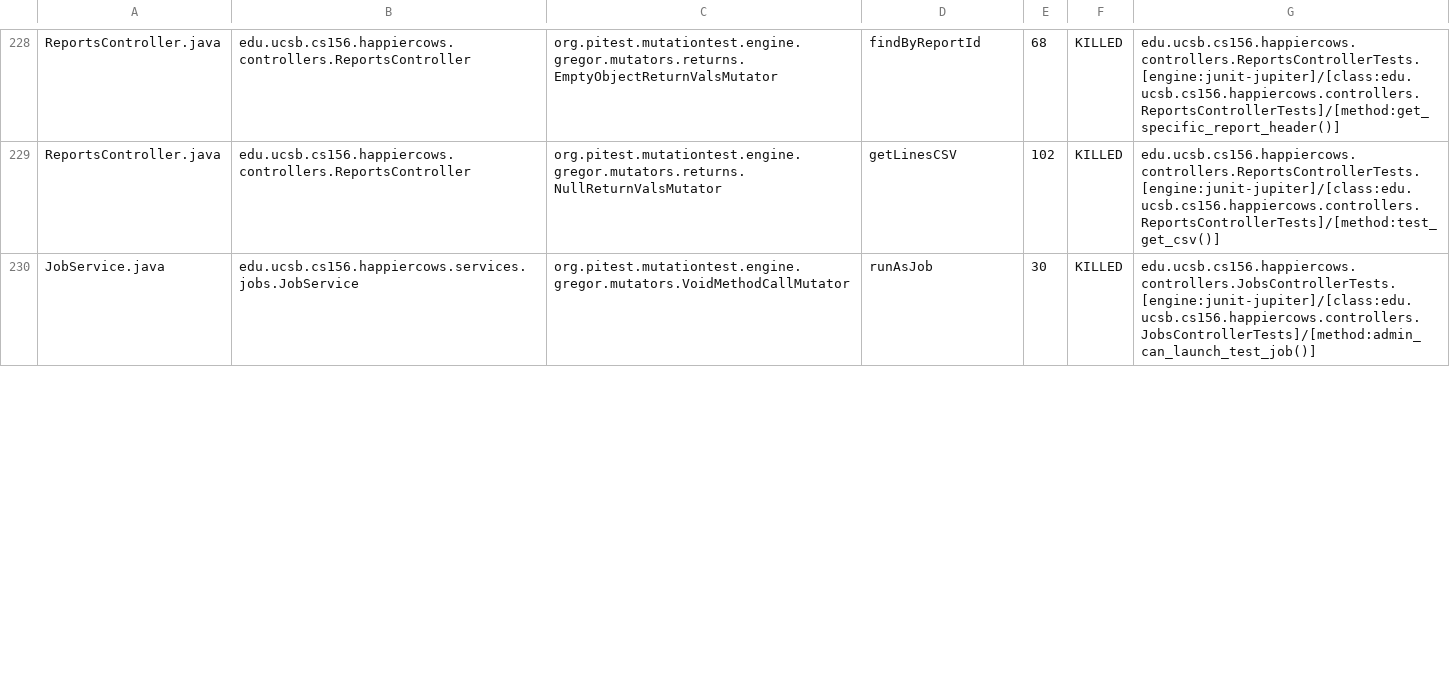
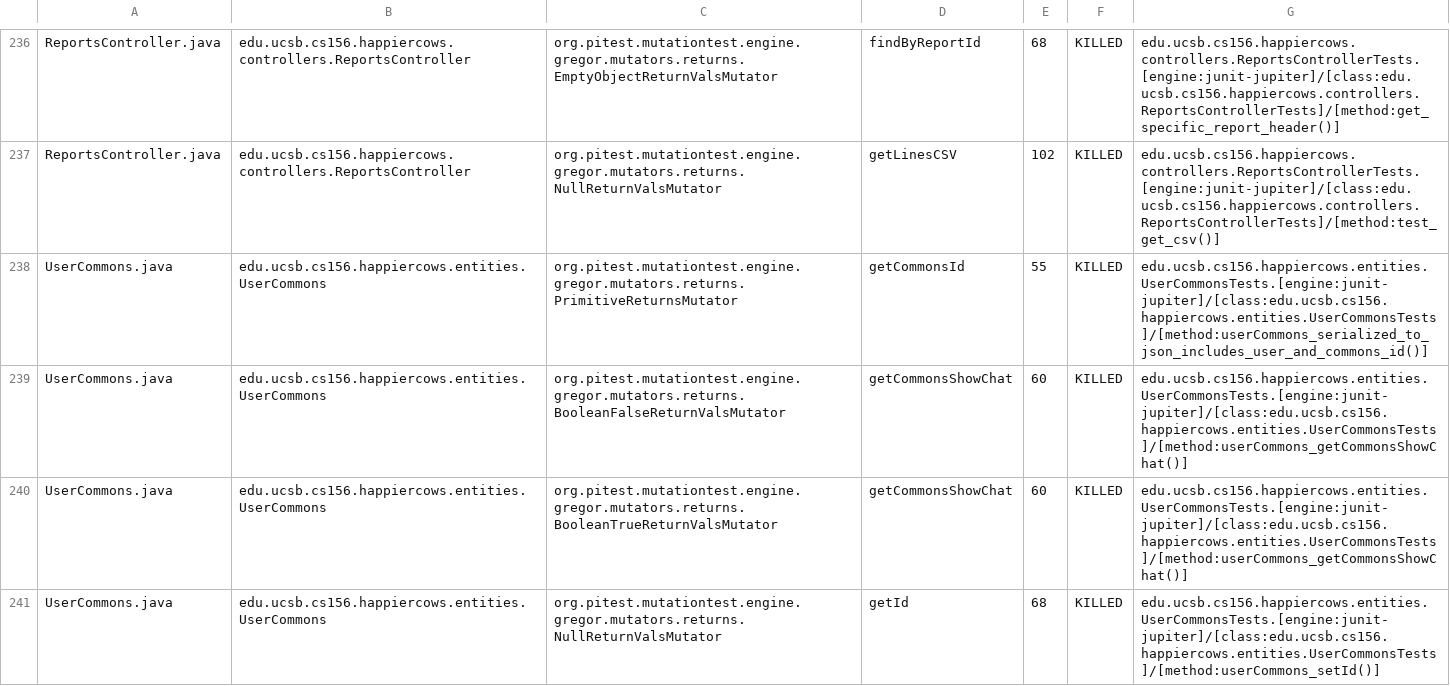
Before and after one commit to ucsb-cs156-w24/proj-happy-cows-w24-4pm-4, a CSV file: prs/43/pitest/mutations.csv, drawn as a sheet; only a part is shown, gaps mark what is left out; the shorter side is filled out with more unchanged rows; the diff covers the shown part only.

Commit message:
Deploying to gh-pages from @ ucsb-cs156-w24/proj-happy-cows-w24-4pm-4@27a9bd0da6c407ae3bd6e5685b397b6a6db7f276 🚀

```diff
--- a/prs/43/pitest/mutations.csv
+++ b/prs/43/pitest/mutations.csv
@@ -229 +237,5 @@ ReportsController.java,edu.ucsb.cs156.happiercows.controllers.ReportsController,
 ReportsController.java,edu.ucsb.cs156.happiercows.controllers.ReportsController,org.pitest.mutationtest.engine.gregor.mutators.returns.NullReturnValsMutator,getLinesCSV,102,KILLED,edu.ucsb.cs156.happiercows.controllers.ReportsControllerTests.[engine:junit-jupiter]/[class:edu.ucsb.cs156.happiercows.controllers.ReportsControllerTests]/[method:test_get_csv()]
+UserCommons.java,edu.ucsb.cs156.happiercows.entities.UserCommons,org.pitest.mutationtest.engine.gregor.mutators.returns.PrimitiveReturnsMutator,getCommonsId,55,KILLED,edu.ucsb.cs156.happiercows.entities.UserCommonsTests.[engine:junit-jupiter]/[class:edu.ucsb.cs156.happiercows.entities.UserCommonsTests]/[method:userCommons_serialized_to_json_includes_user_and_commons_id()]
+UserCommons.java,edu.ucsb.cs156.happiercows.entities.UserCommons,org.pitest.mutationtest.engine.gregor.mutators.returns.BooleanFalseReturnValsMutator,getCommonsShowChat,60,KILLED,edu.ucsb.cs156.happiercows.entities.UserCommonsTests.[engine:junit-jupiter]/[class:edu.ucsb.cs156.happiercows.entities.UserCommonsTests]/[method:userCommons_getCommonsShowChat()]
+UserCommons.java,edu.ucsb.cs156.happiercows.entities.UserCommons,org.pitest.mutationtest.engine.gregor.mutators.returns.BooleanTrueReturnValsMutator,getCommonsShowChat,60,KILLED,edu.ucsb.cs156.happiercows.entities.UserCommonsTests.[engine:junit-jupiter]/[class:edu.ucsb.cs156.happiercows.entities.UserCommonsTests]/[method:userCommons_getCommonsShowChat()]
+UserCommons.java,edu.ucsb.cs156.happiercows.entities.UserCommons,org.pitest.mutationtest.engine.gregor.mutators.returns.NullReturnValsMutator,getId,68,KILLED,edu.ucsb.cs156.happiercows.entities.UserCommonsTests.[engine:junit-jupiter]/[class:edu.ucsb.cs156.happiercows.entities.UserCommonsTests]/[method:userCommons_setId()]
```
Also changed, not shown: 6 added rows, 3 removed rows, 3 moved rows and 69 edited cells elsewhere in this file, 50 other files.
